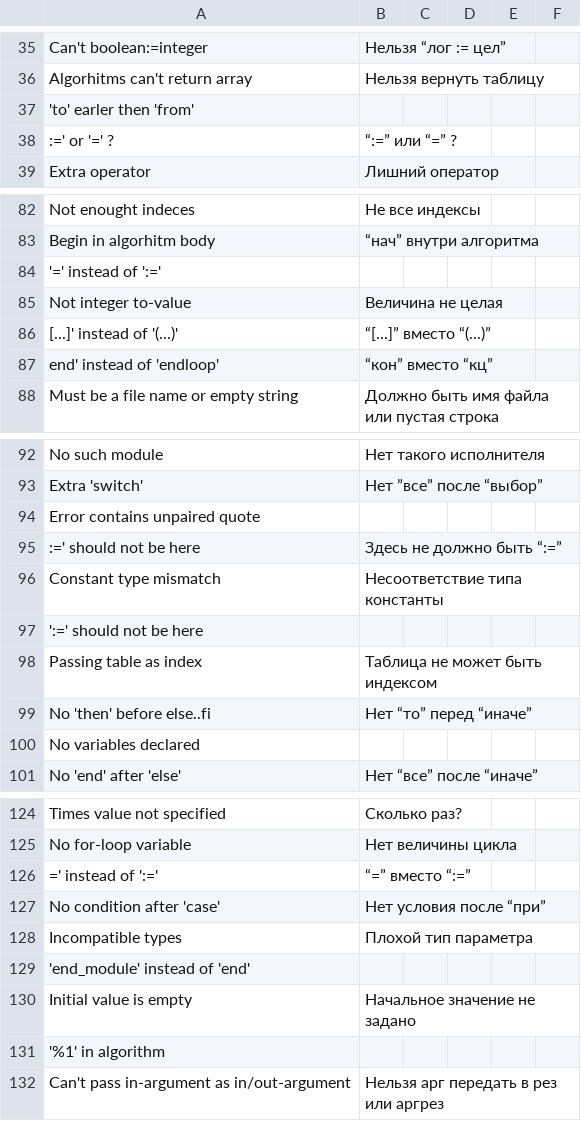
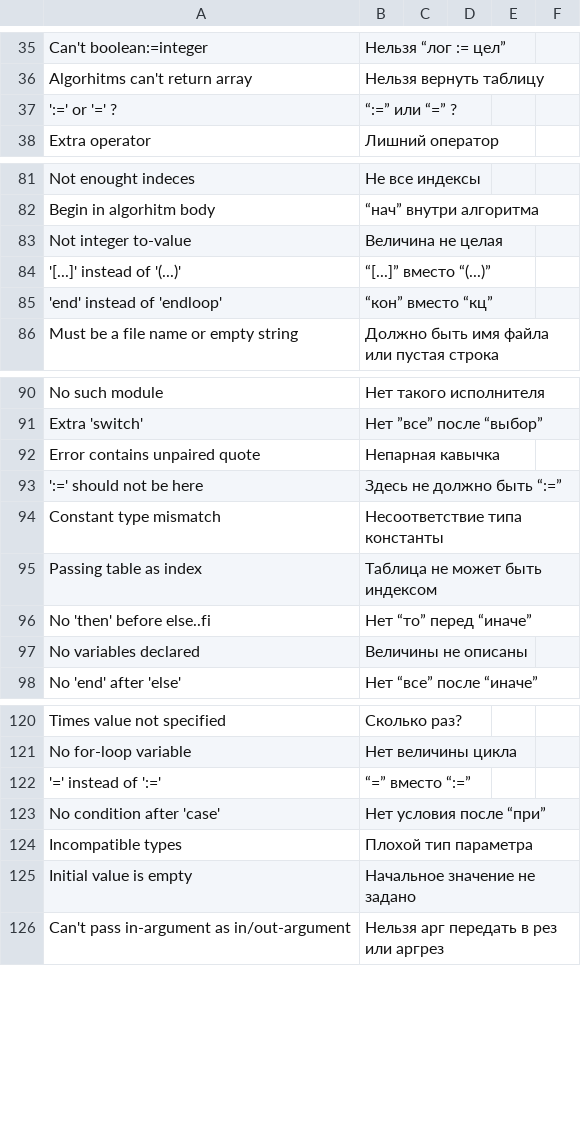
Before and after one commit to victor-yacovlev/kumir2, a CSV file: share/kumir2/kumiranalizer/messages.csv, drawn as a sheet; only a part is shown, gaps mark what is left out; the diff covers the shown part only.

Commit message:
git-svn-id: http://lpm.org.ru/svn/kumir2@629 382dccb8-6cdf-11e0-9640-eb60159f4418

```diff
--- a/share/kumir2/kumiranalizer/messages.csv
+++ b/share/kumir2/kumiranalizer/messages.csv
@@ -37,2 +37 @@
-"'to' earler then 'from'";"";"";"";"";"";
-":=' or '=' ?";"“:=” или “=” ?";"";"";"";"";
+"':=' or '=' ?";"“:=” или “=” ?";;;;
@@ -84 +82,0 @@
-"'=' instead of ':='";"";"";"";"";"";
@@ -86,2 +84,2 @@
-"[...]' instead of '(...)'";"“[...]” вместо “(...)”";"";"";"";"";
-"end' instead of 'endloop'";"“кон” вместо “кц”";"";"";"";"";
+"'[...]' instead of '(...)'";"“[...]” вместо “(...)”";;;;
+"'end' instead of 'endloop'";"“кон” вместо “кц”";;;;
@@ -94,2 +92,2 @@
-"Error contains unpaired quote";"";"";"";"";"";
-":=' should not be here";"Здесь не должно быть “:=”";"";"";"";"";
+"Error contains unpaired quote";"Непарная кавычка";;;;
+"':=' should not be here";"Здесь не должно быть “:=”";;;;
@@ -97 +94,0 @@
-"':=' should not be here";"";"";"";"";"";
@@ -100 +97 @@
-"No variables declared";"";"";"";"";"";
+"No variables declared";"Величины не описаны";;;;
@@ -126 +122 @@
-"=' instead of ':='";"“=” вместо “:=”";"";"";"";"";
+"'=' instead of ':='";"“=” вместо “:=”";;;;
@@ -129 +124,0 @@
-"'end_module' instead of 'end'";"";"";"";"";"";
@@ -131 +125,0 @@
-"'%1' in algorithm";"";"";"";"";"";
```
Also changed, not shown: 10 removed rows and 6 edited cells elsewhere in this file.
